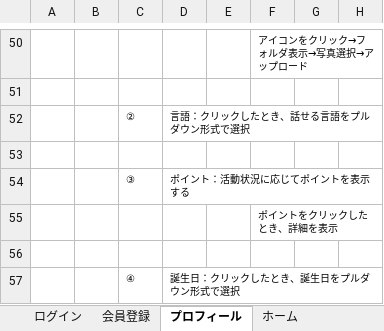
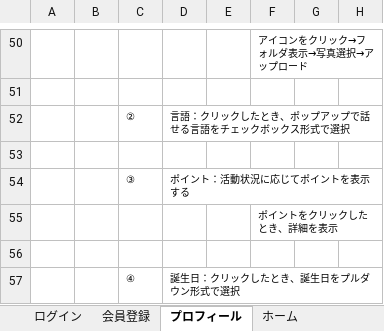
Before and after one commit to plusdojo2024/C4, an Excel workbook: doc/外部設計書/02_外部設計書_C4.xlsx, sheet プロフィール, drawn as a sheet; only a part is shown, gaps mark what is left out; values as stored, in another font and other column widths than the file's, no borders; charts and pictures not drawn; the diff names each change by its address in the sheet, - before the commit and + after, or states it on an @@ line.

```diff
--- a/doc/外部設計書/02_外部設計書_C4.xlsx (sheet プロフィール)
+++ b/doc/外部設計書/02_外部設計書_C4.xlsx (sheet プロフィール)
-D52: 言語：クリックしたとき、話せる言語をプルダウン形式で選択
+D52: 言語：クリックしたとき、ポップアップで話せる言語をチェックボックス形式で選択
```
Also changed, not shown: sheet ホーム, charts or pictures.
